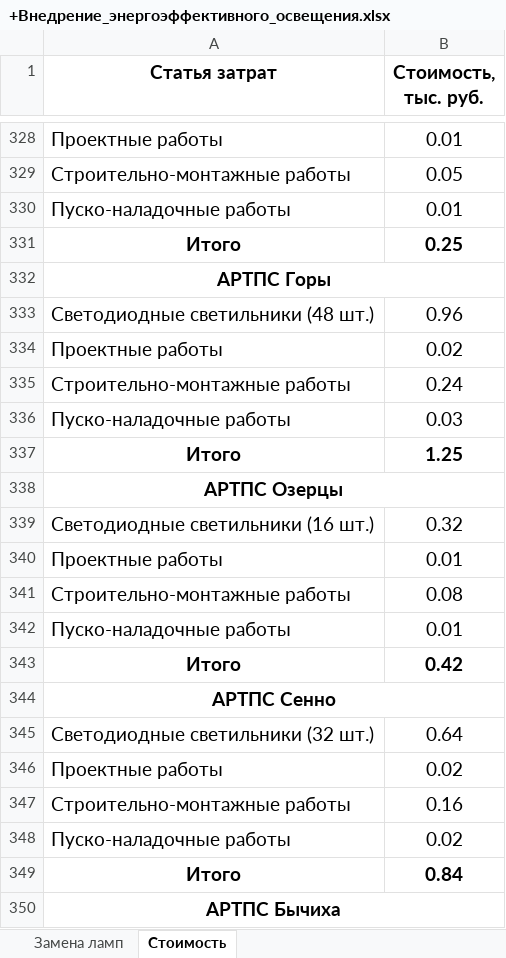
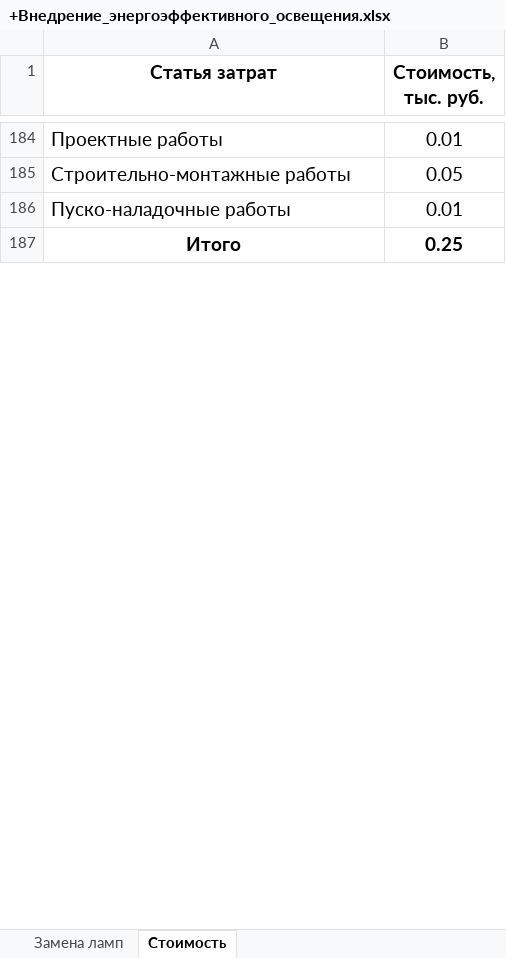
Before and after one commit to pavelperekhval/Beltelekom, an Excel workbook: +Внедрение_энергоэффективного_освещения.xlsx, sheet Стоимость, drawn as a sheet; only a part is shown, gaps mark what is left out; values as stored, in another font and other column widths than the file's, no borders; removed rows and columns are numbered as before the commit, all else as after; the diff covers the shown part only; the diff names each change by its address in the sheet, - before the commit and + after, or states it on an @@ line.

Commit message:
правки в отчете по освещению и перечень итоговых мероприятий

```diff
--- a/+Внедрение_энергоэффективного_освещения.xlsx (sheet Стоимость)
+++ b/+Внедрение_энергоэффективного_освещения.xlsx (sheet Стоимость)
-row 332: АРТПС Горы
-row 333: Светодиодные светильники (48 шт.) | 0.96
-row 334: Проектные работы | 0.02
-row 335: Строительно-монтажные работы | 0.24
-row 336: Пуско-наладочные работы | 0.03
-row 337: Итого | 1.25
-row 338: АРТПС Озерцы
-row 339: Светодиодные светильники (16 шт.) | 0.32
-row 340: Проектные работы | 0.01
-row 341: Строительно-монтажные работы | 0.08
-row 342: Пуско-наладочные работы | 0.01
-row 343: Итого | 0.42
-row 344: АРТПС Сенно
-row 345: Светодиодные светильники (32 шт.) | 0.64
-row 346: Проектные работы | 0.02
-row 347: Строительно-монтажные работы | 0.16
-row 348: Пуско-наладочные работы | 0.02
-row 349: Итого | 0.84
-row 350: АРТПС Бычиха
```
Also changed, not shown: 1 added row and 360 removed rows elsewhere in this sheet, formulas that keep their value, Программа мер-тий + прогрессивные с разбивкой -Лещун.xlsx, 1 other file.
